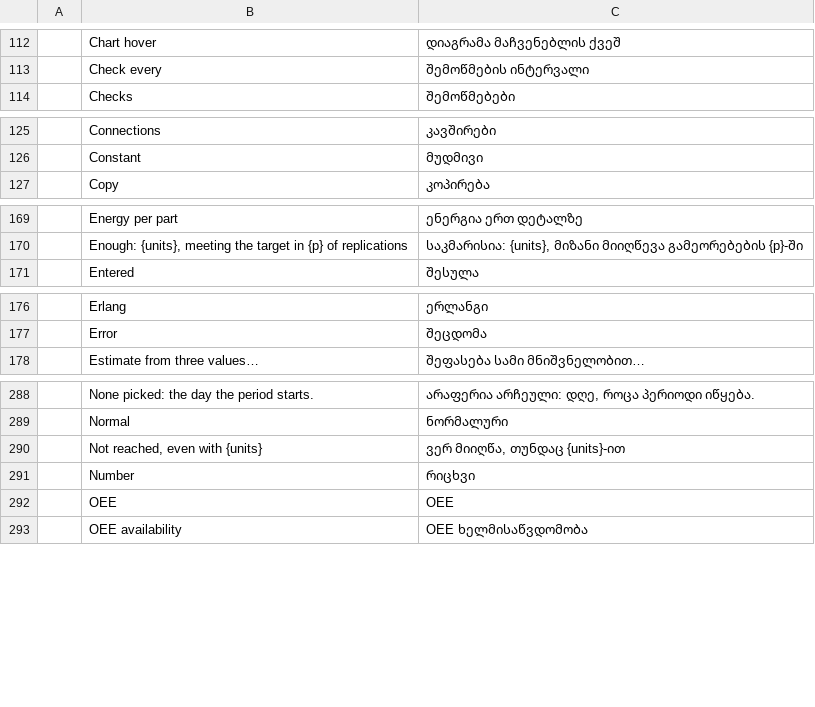
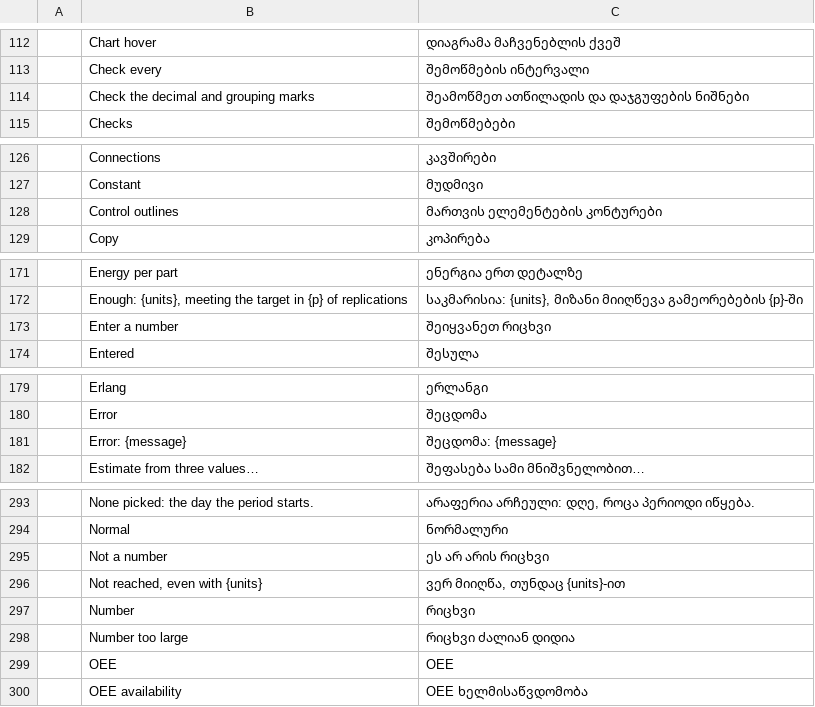
Before and after one commit to helenkwok/StochCraft, a TSV file: i18n/ka.tsv, drawn as a sheet; only a part is shown, gaps mark what is left out; the diff covers the shown part only.

```diff
--- a/i18n/ka.tsv
+++ b/i18n/ka.tsv
@@ -113,2 +113,3 @@
 	Check every	შემოწმების ინტერვალი
+	Check the decimal and grouping marks	შეამოწმეთ ათწილადის და დაჯგუფების ნიშნები
 	Checks	შემოწმებები
@@ -126,2 +127,3 @@
 	Constant	მუდმივი
+	Control outlines	მართვის ელემენტების კონტურები
 	Copy	კოპირება
@@ -170,2 +172,3 @@
 	Enough: {units}, meeting the target in {p} of replications	საკმარისია: {units}, მიზანი მიიღწევა გამეორებების {p}-ში
+	Enter a number	შეიყვანეთ რიცხვი
 	Entered	შესულა
@@ -177,2 +180,3 @@
 	Error	შეცდომა
+	Error: {message}	შეცდომა: {message}
 	Estimate from three values…	შეფასება სამი მნიშვნელობით…
@@ -289,4 +294,6 @@
 	Normal	ნორმალური
+	Not a number	ეს არ არის რიცხვი
 	Not reached, even with {units}	ვერ მიიღწა, თუნდაც {units}-ით
 	Number	რიცხვი
+	Number too large	რიცხვი ძალიან დიდია
 	OEE	OEE
```
Also changed, not shown: 4 added rows elsewhere in this file, i18n/hi.tsv, i18n/lo.tsv, 51 other files.
